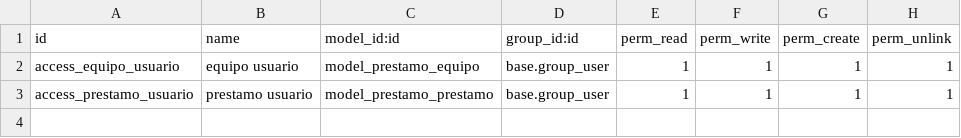
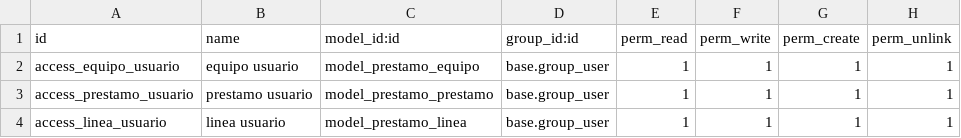
Before and after one commit to FranciscoJM01/practica_prestamos, a CSV file: prestamo_unicah/security/ir.model.access.csv, drawn as a sheet.

```diff
--- a/prestamo_unicah/security/ir.model.access.csv
+++ b/prestamo_unicah/security/ir.model.access.csv
@@ -3 +3,2 @@ access_equipo_usuario,equipo usuario,model_prestamo_equipo,base.group_user,1,1,1
 access_prestamo_usuario,prestamo usuario,model_prestamo_prestamo,base.group_user,1,1,1,1
+access_linea_usuario,linea usuario,model_prestamo_linea,base.group_user,1,1,1,1
```
Also changed, not shown: 5 other files.
